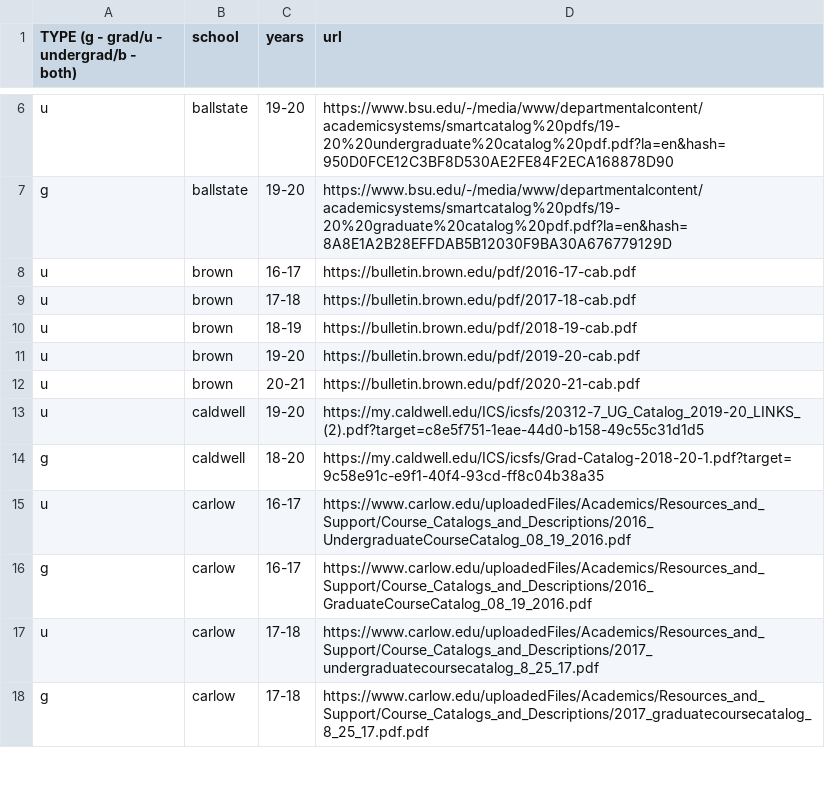
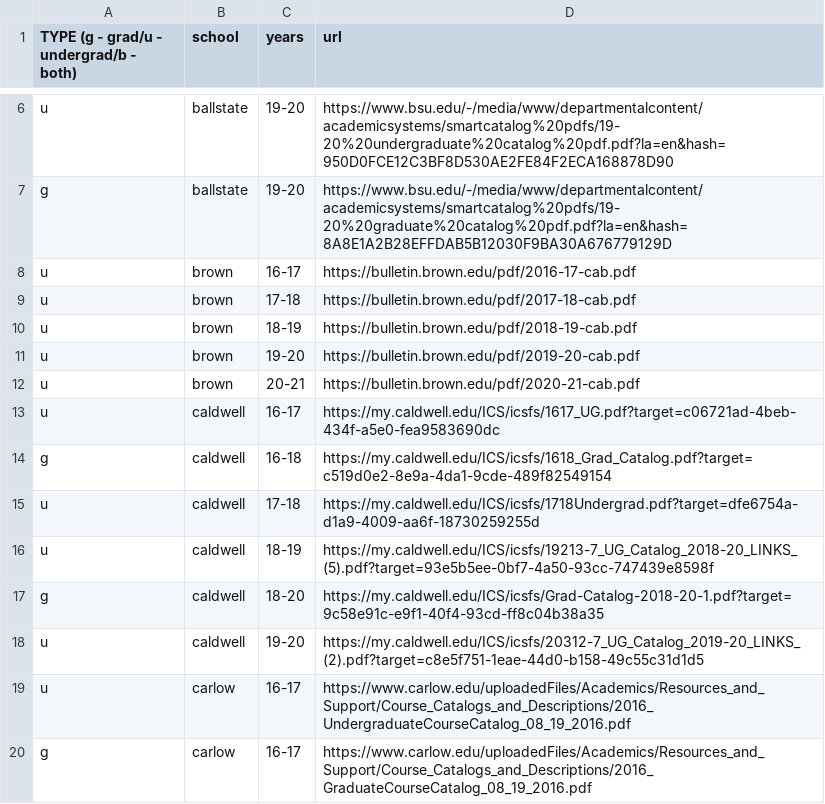
Before and after one commit to Valparaiso-Data-Science/general-course-relevance-discovery, a CSV file: devel/fetchpdfs/urls.csv, drawn as a sheet; only a part is shown, gaps mark what is left out; the shorter side is filled out with more unchanged rows.

Commit message:
Update urls.csv
caldwell

```diff
--- a/devel/fetchpdfs/urls.csv
+++ b/devel/fetchpdfs/urls.csv
@@ -12,4 +12,8 @@ u,brown,19-20,https://bulletin.brown.edu/pdf/2019-20-cab.pdf
 u,brown,20-21,https://bulletin.brown.edu/pdf/2020-21-cab.pdf
+u,caldwell,16-17,https://my.caldwell.edu/ICS/icsfs/1617_UG.pdf?target=c06721ad-4beb-434f-a5e0-fea9583690dc
+g,caldwell,16-18,https://my.caldwell.edu/ICS/icsfs/1618_Grad_Catalog.pdf?target=c519d0e2-8e9a-4da1-9cde-489f82549154
+u,caldwell,17-18,https://my.caldwell.edu/ICS/icsfs/1718Undergrad.pdf?target=dfe6754a-d1a9-4009-aa6f-18730259255d
+u,caldwell,18-19,https://my.caldwell.edu/ICS/icsfs/19213-7_UG_Catalog_2018-20_LINKS_(5).pdf?target=93e5b5ee-0bf7-4a50-93cc-747439e8598f
+g,caldwell,18-20,https://my.caldwell.edu/ICS/icsfs/Grad-Catalog-2018-20-1.pdf?target=9c58e91c-e9f1-40f4-93cd-ff8c04b38a35
 u,caldwell,19-20,https://my.caldwell.edu/ICS/icsfs/20312-7_UG_Catalog_2019-20_LINKS_(2).pdf?target=c8e5f751-1eae-44d0-b158-49c55c31d1d5
-g,caldwell,18-20,https://my.caldwell.edu/ICS/icsfs/Grad-Catalog-2018-20-1.pdf?target=9c58e91c-e9f1-40f4-93cd-ff8c04b38a35
 u,carlow,16-17,https://www.carlow.edu/uploadedFiles/Academics/Resources_and_Support/Course_Catalogs_and_Descriptions/2016_UndergraduateCourseCatalog_08_19_2016.pdf
```
